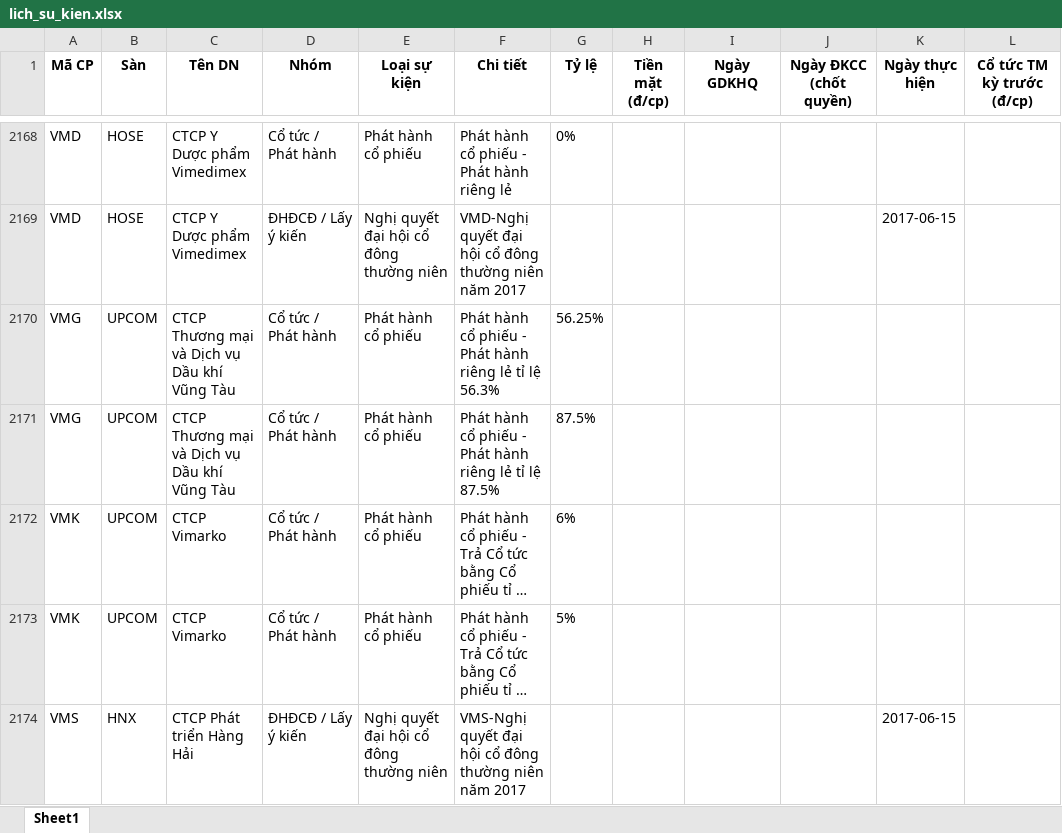
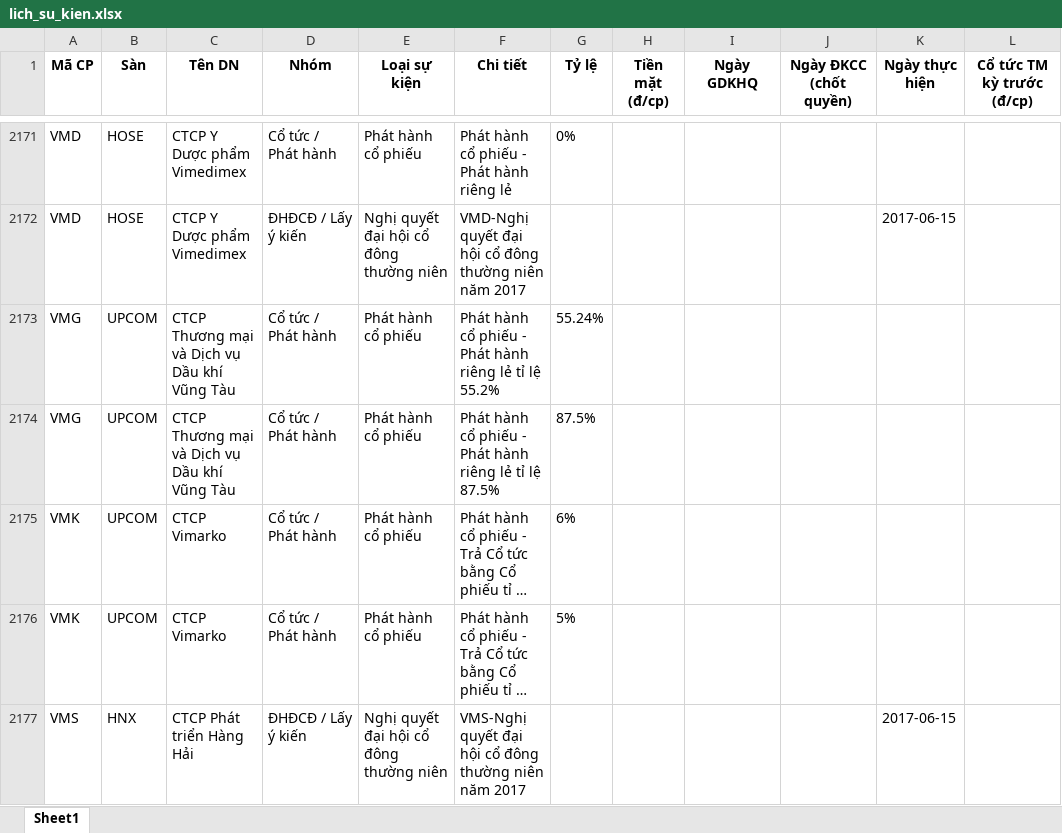
Before and after one commit to thanhungtrang2508-collab/TNKB, an Excel workbook: data/lich_su_kien.xlsx, sheet Sheet1, drawn as a sheet; only a part is shown, gaps mark what is left out; long unchanged cells end in …; values as stored, in another font and other column widths than the file's, no borders; addresses are those after the commit; the diff covers the shown part only; the diff names each change by its address in the sheet, - before the commit and + after, or states it on an @@ line.

```diff
--- a/data/lich_su_kien.xlsx (sheet Sheet1)
+++ b/data/lich_su_kien.xlsx (sheet Sheet1)
-F2173 (Chi tiết): …tỉ lệ 56.3%
+F2173 (Chi tiết): …tỉ lệ 55.2%
-G2173 (Tỷ lệ): 56.25%
+G2173 (Tỷ lệ): 55.24%
```
Also changed, not shown: 4 added rows and 1 removed row elsewhere in this sheet, 3 other files.
